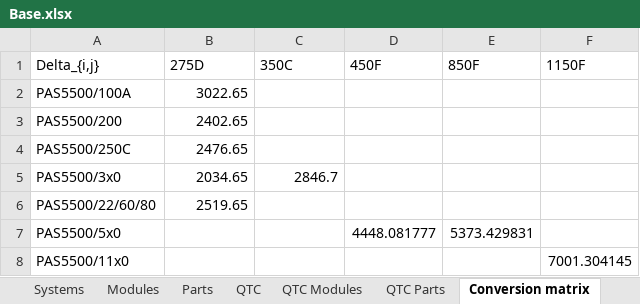
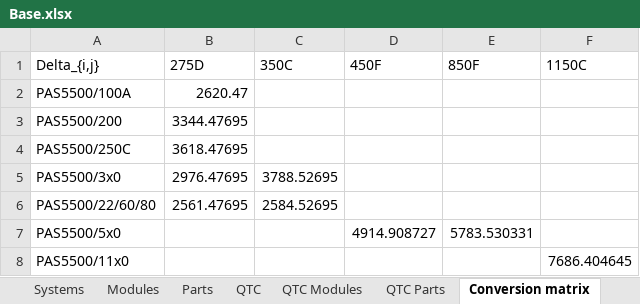
Before and after one commit to ukodaru0898/macine_resale, an Excel workbook: public/sample_data/Base.xlsx, sheet Conversion matrix, drawn as a sheet; values as stored, in another font and other column widths than the file's, no borders; conditional formats not drawn; the diff names each change by its address in the sheet, - before the commit and + after, or states it on an @@ line.

```diff
--- a/public/sample_data/Base.xlsx (sheet Conversion matrix)
+++ b/public/sample_data/Base.xlsx (sheet Conversion matrix)
-F1: 1150F
+F1: 1150C
-B2 (275D): 3022.65
+B2 (275D): 2620.47
-B3 (275D): 2402.65
+B3 (275D): 3344.47695
-B4 (275D): 2476.65
+B4 (275D): 3618.47695
-B5 (275D): 2034.65
+B5 (275D): 2976.47695
-C5 (350C): 2846.7
+C5 (350C): 3788.52695
-B6 (275D): 2519.65
+B6 (275D): 2561.47695
-C6 (350C): (empty)
+C6 (350C): 2584.52695
-D7 (450F): 4448.081777
+D7 (450F): 4914.908727
-E7 (850F): 5373.429831
+E7 (850F): 5783.530331
-F8 (1150C): 7001.304145
+F8 (1150C): 7686.404645
```
Also changed, not shown: sheet OutProfit, sheet OutBase, sheet CoreQInventory, sheet ModelTable, other sheet tabs.
